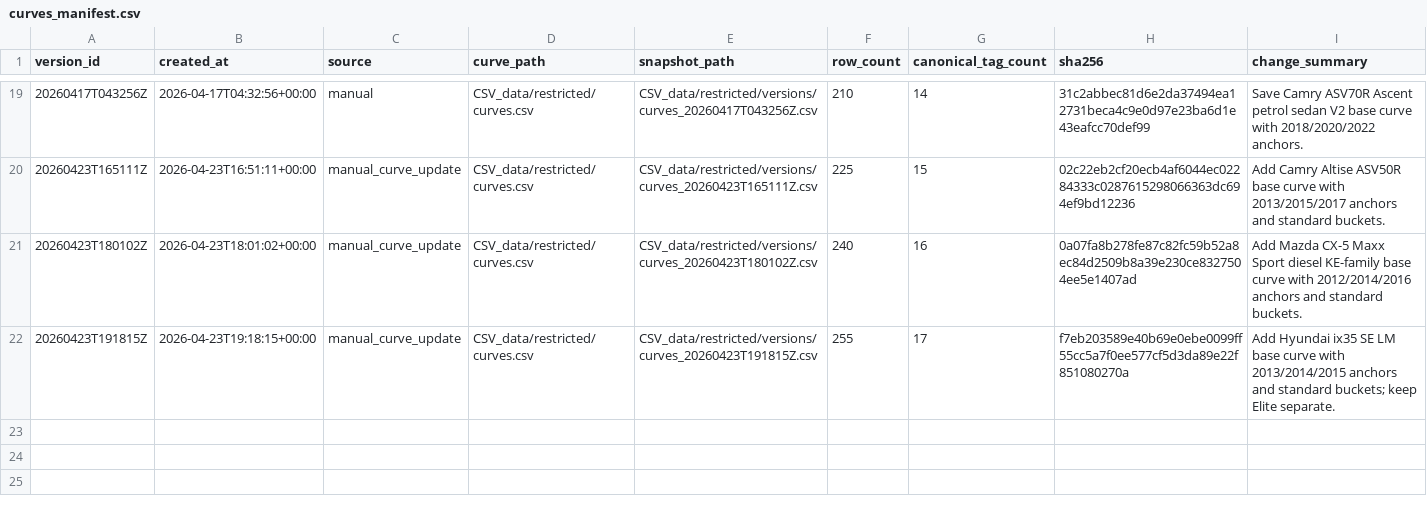
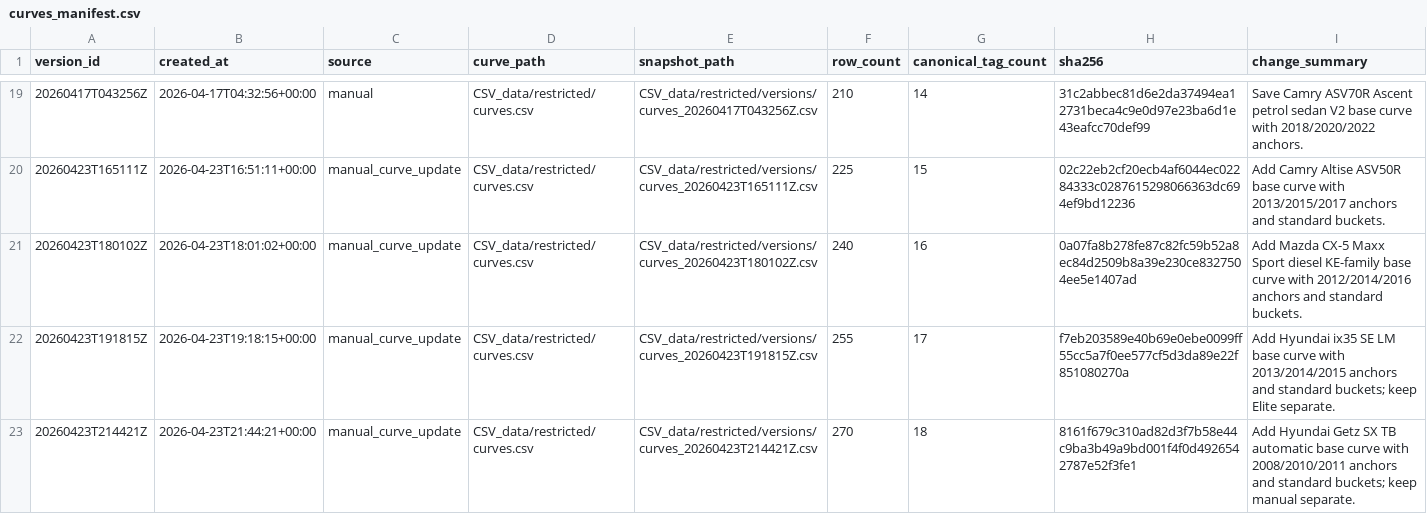
Before and after one commit to fallen-pc/autosniper, a CSV file: CSV_data/restricted/versions/curves_manifest.csv, drawn as a sheet; only a part is shown, gaps mark what is left out.

```diff
--- a/CSV_data/restricted/versions/curves_manifest.csv
+++ b/CSV_data/restricted/versions/curves_manifest.csv
@@ -22 +22,2 @@ version_id,created_at,source,curve_path,snapshot_path,row_count,canonical_tag_co
 20260423T191815Z,2026-04-23T19:18:15+00:00,manual_curve_update,CSV_data/restricted/curves.csv,CSV_data/restricted/versions/curves_20260423T191815Z.csv,255,17,f7eb203589e40b69e0ebe0099ff55cc5a7f0ee577cf5d3da89e22f851080270a,Add Hyundai ix35 SE LM base curve with 2013/2014/2015 anchors and standard buckets; keep Elite separate.
+20260423T214421Z,2026-04-23T21:44:21+00:00,manual_curve_update,CSV_data/restricted/curves.csv,CSV_data/restricted/versions/curves_20260423T214421Z.csv,270,18,8161f679c310ad82d3f7b58e44c9ba3b49a9bd001f4f0d4926542787e52f3fe1,Add Hyundai Getz SX TB automatic base curve with 2008/2010/2011 anchors and standard buckets; keep manual separate.
```
Also changed, not shown: CSV_data/restricted/curves.csv, config/curve_anchor_overrides_v2.csv, 8 other files.
